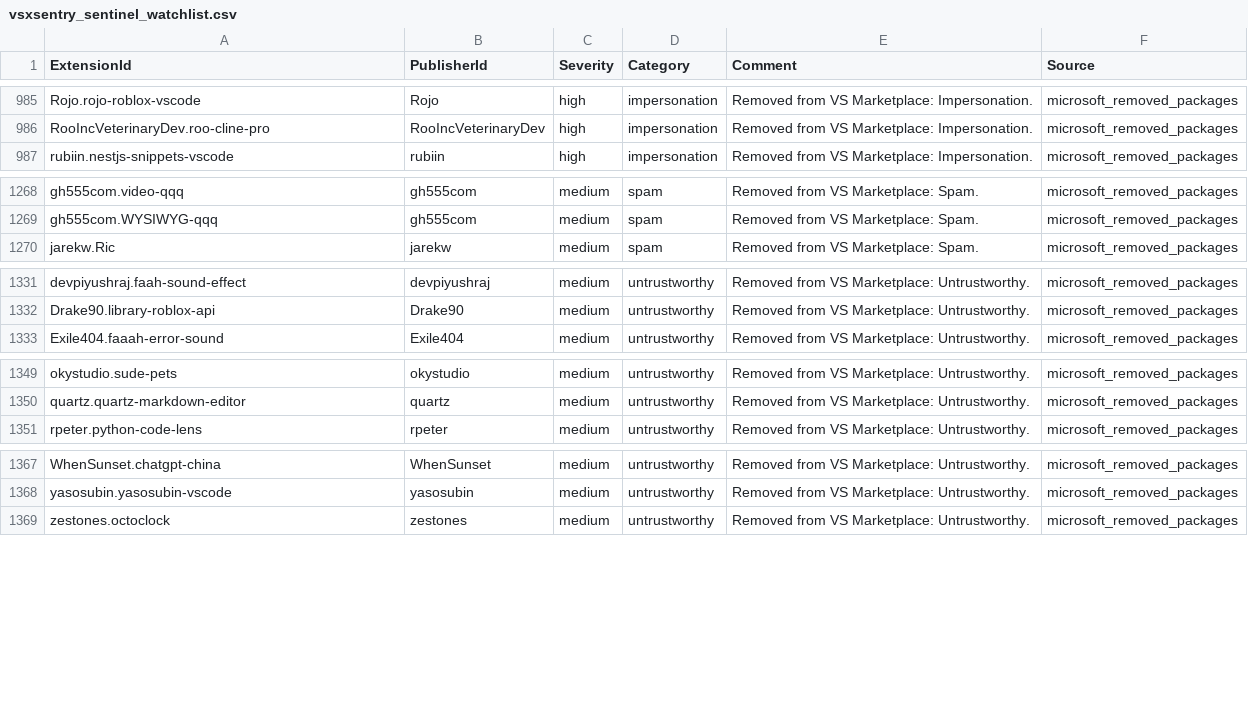
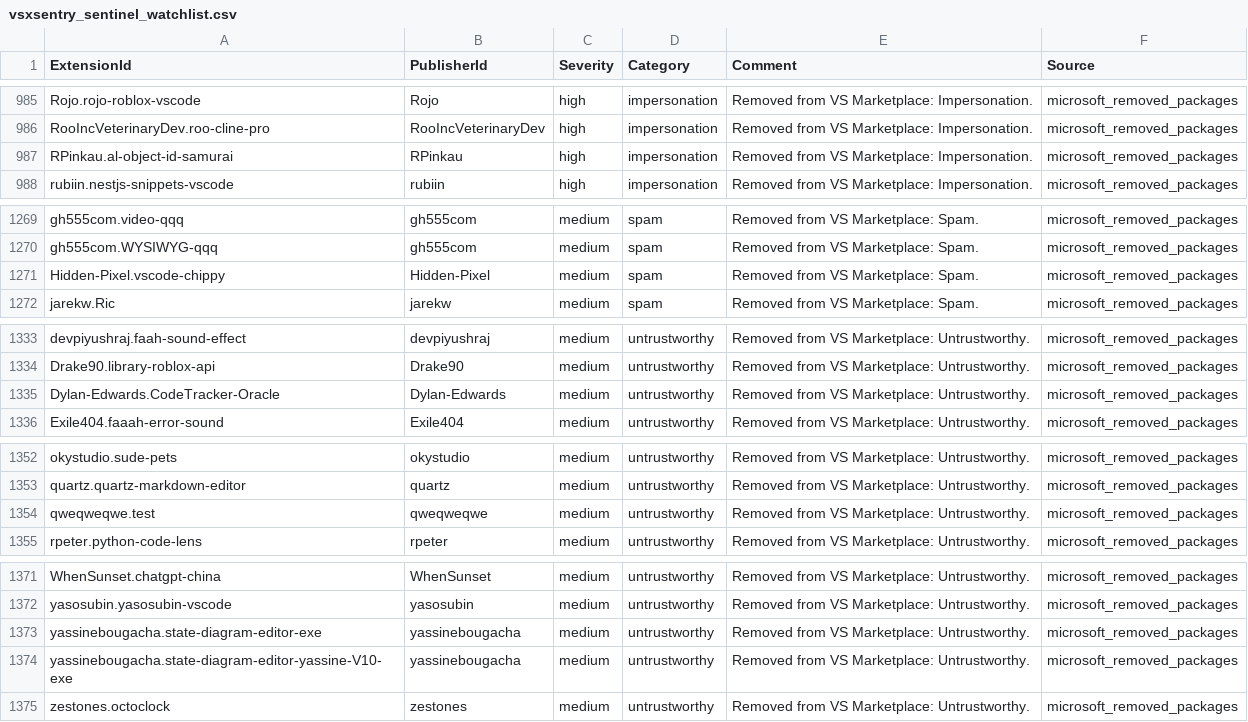
Before and after one commit to vsxsentry/vsxsentry.github.io, a CSV file: feeds/vsxsentry_sentinel_watchlist.csv, drawn as a sheet; only a part is shown, gaps mark what is left out.

```diff
--- a/feeds/vsxsentry_sentinel_watchlist.csv
+++ b/feeds/vsxsentry_sentinel_watchlist.csv
@@ -986,2 +986,3 @@ Rojo.rojo-roblox-vscode,Rojo,high,impersonation,Removed from VS Marketplace: Imp
 RooIncVeterinaryDev.roo-cline-pro,RooIncVeterinaryDev,high,impersonation,Removed from VS Marketplace: Impersonation.,microsoft_removed_packages
+RPinkau.al-object-id-samurai,RPinkau,high,impersonation,Removed from VS Marketplace: Impersonation.,microsoft_removed_packages
 rubiin.nestjs-snippets-vscode,rubiin,high,impersonation,Removed from VS Marketplace: Impersonation.,microsoft_removed_packages
@@ -1269,2 +1270,3 @@ gh555com.video-qqq,gh555com,medium,spam,Removed from VS Marketplace: Spam.,micro
 gh555com.WYSIWYG-qqq,gh555com,medium,spam,Removed from VS Marketplace: Spam.,microsoft_removed_packages
+Hidden-Pixel.vscode-chippy,Hidden-Pixel,medium,spam,Removed from VS Marketplace: Spam.,microsoft_removed_packages
 jarekw.Ric,jarekw,medium,spam,Removed from VS Marketplace: Spam.,microsoft_removed_packages
@@ -1332,2 +1334,3 @@ devpiyushraj.faah-sound-effect,devpiyushraj,medium,untrustworthy,Removed from VS
 Drake90.library-roblox-api,Drake90,medium,untrustworthy,Removed from VS Marketplace: Untrustworthy.,microsoft_removed_packages
+Dylan-Edwards.CodeTracker-Oracle,Dylan-Edwards,medium,untrustworthy,Removed from VS Marketplace: Untrustworthy.,microsoft_removed_packages
 Exile404.faaah-error-sound,Exile404,medium,untrustworthy,Removed from VS Marketplace: Untrustworthy.,microsoft_removed_packages
@@ -1350,2 +1353,3 @@ okystudio.sude-pets,okystudio,medium,untrustworthy,Removed from VS Marketplace:
 quartz.quartz-markdown-editor,quartz,medium,untrustworthy,Removed from VS Marketplace: Untrustworthy.,microsoft_removed_packages
+qweqweqwe.test,qweqweqwe,medium,untrustworthy,Removed from VS Marketplace: Untrustworthy.,microsoft_removed_packages
 rpeter.python-code-lens,rpeter,medium,untrustworthy,Removed from VS Marketplace: Untrustworthy.,microsoft_removed_packages
@@ -1368,2 +1372,4 @@ WhenSunset.chatgpt-china,WhenSunset,medium,untrustworthy,Removed from VS Marketp
 yasosubin.yasosubin-vscode,yasosubin,medium,untrustworthy,Removed from VS Marketplace: Untrustworthy.,microsoft_removed_packages
+yassinebougacha.state-diagram-editor-exe,yassinebougacha,medium,untrustworthy,Removed from VS Marketplace: Untrustworthy.,microsoft_removed_packages
+yassinebougacha.state-diagram-editor-yassine-V10-exe,yassinebougacha,medium,untrustworthy,Removed from VS Marketplace: Untrustworthy.,microsoft_removed_packages
 zestones.octoclock,zestones,medium,untrustworthy,Removed from VS Marketplace: Untrustworthy.,microsoft_removed_packages
```
Also changed, not shown: feeds/vsxsentry_feed.csv, feeds/vsxsentry_malicious_feed.csv, 13 other files.
